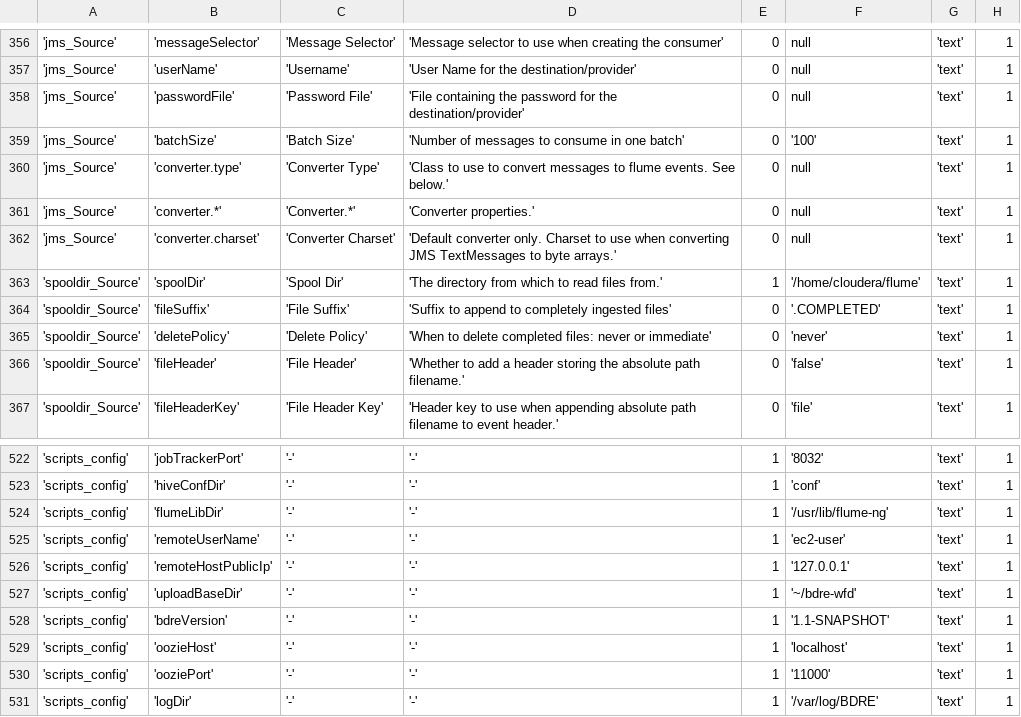
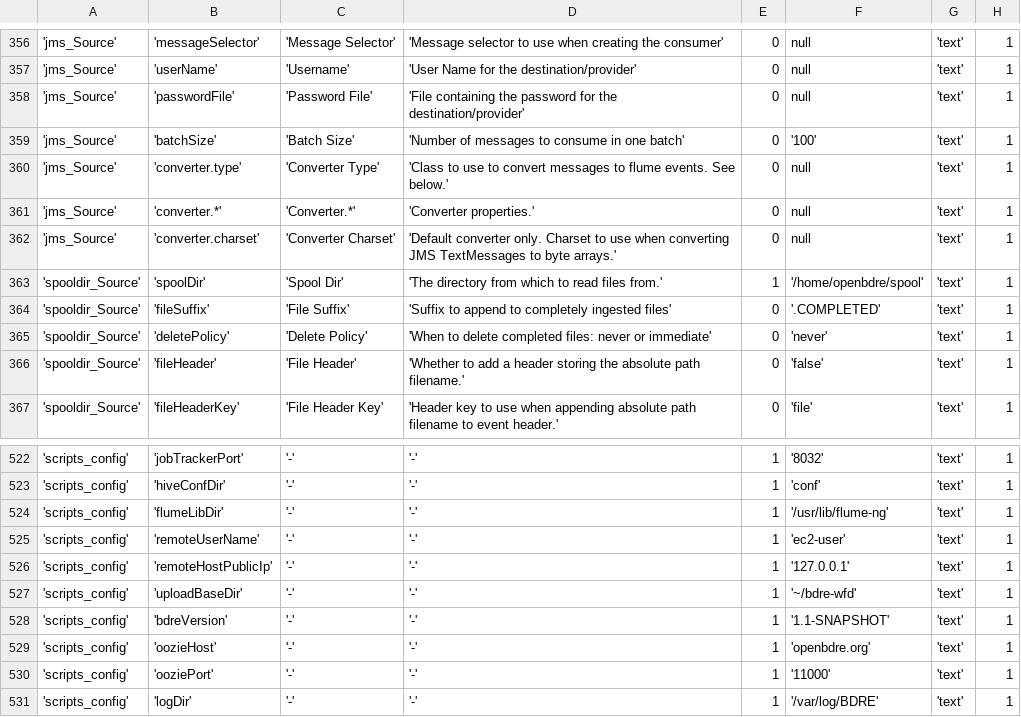
Before and after one commit to WiproOpenSource/openbdre, a CSV file: databases/setup/GeneralConfig.csv, drawn as a sheet; only a part is shown, gaps mark what is left out; the diff covers the shown part only; the diff names each change by its address in the sheet, - before the commit and + after, or states it on an @@ line.

```diff
--- a/databases/setup/GeneralConfig.csv
+++ b/databases/setup/GeneralConfig.csv
-F363: '/home/cloudera/flume'
+F363: '/home/openbdre/spool'
-F529: 'localhost'
+F529: 'openbdre.org'
```
Also changed, not shown: 19 edited cells elsewhere in this file, 2 other files.
